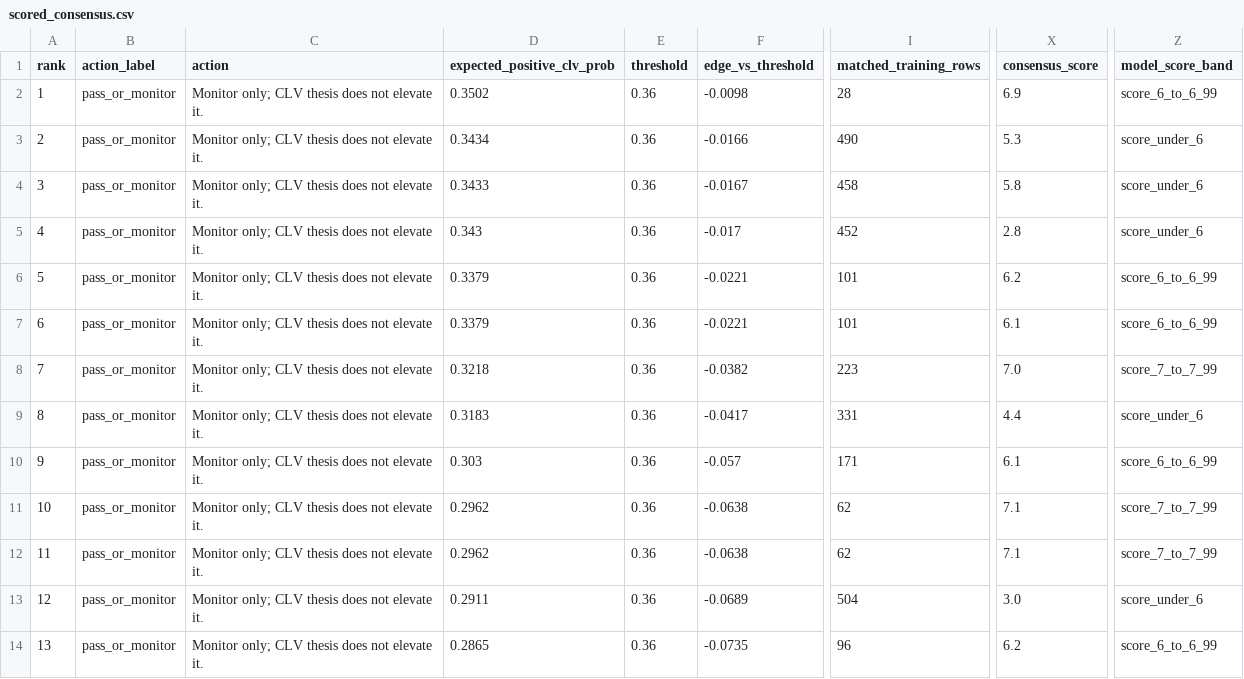
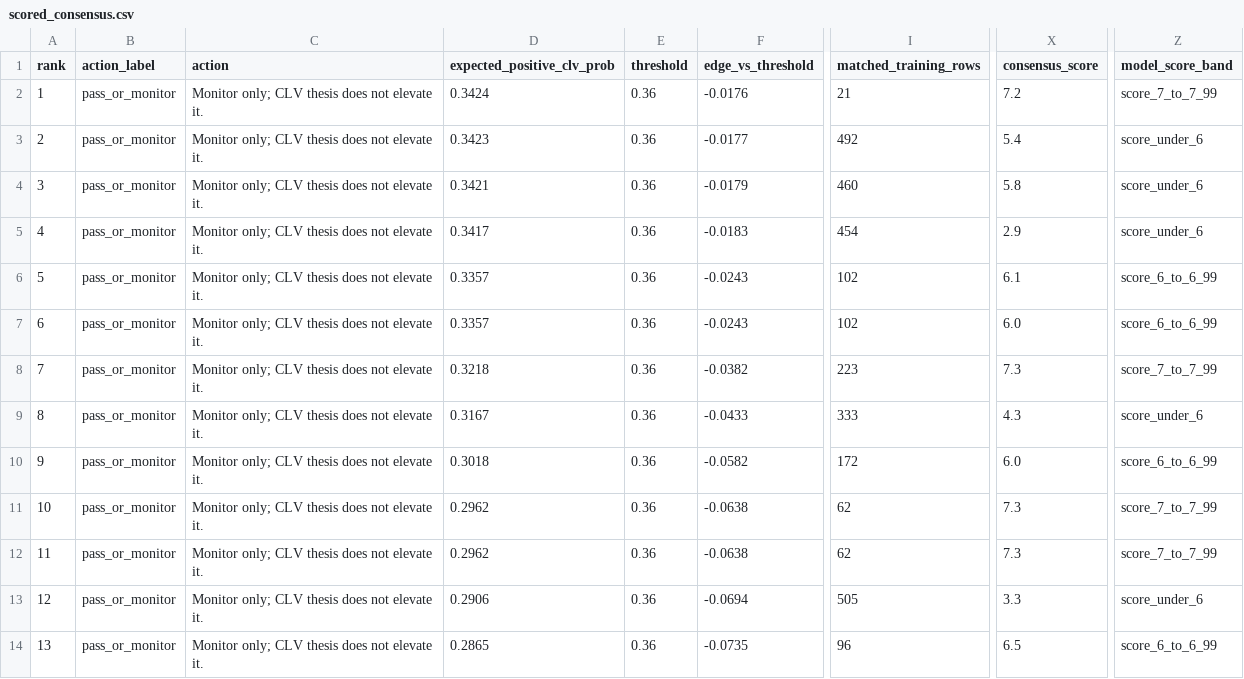
Before and after one commit to maomaocodes/clv-edge-desk, a CSV file: scored_consensus.csv, drawn as a sheet; only a part is shown, gaps mark what is left out; the diff names each change by its address in the sheet, - before the commit and + after, or states it on an @@ line.

```diff
--- a/scored_consensus.csv
+++ b/scored_consensus.csv
-D2 (expected_positive_clv_prob): 0.3502
+D2 (expected_positive_clv_prob): 0.3424
-F2 (edge_vs_threshold): -0.0098
+F2 (edge_vs_threshold): -0.0176
-I2 (matched_training_rows): 28
+I2 (matched_training_rows): 21
-X2 (consensus_score): 6.9
+X2 (consensus_score): 7.2
-Z2 (model_score_band): score_6_to_6_99
+Z2 (model_score_band): score_7_to_7_99
-D3 (expected_positive_clv_prob): 0.3434
+D3 (expected_positive_clv_prob): 0.3423
-F3 (edge_vs_threshold): -0.0166
+F3 (edge_vs_threshold): -0.0177
-I3 (matched_training_rows): 490
+I3 (matched_training_rows): 492
-X3 (consensus_score): 5.3
+X3 (consensus_score): 5.4
-D4 (expected_positive_clv_prob): 0.3433
+D4 (expected_positive_clv_prob): 0.3421
-F4 (edge_vs_threshold): -0.0167
+F4 (edge_vs_threshold): -0.0179
-I4 (matched_training_rows): 458
+I4 (matched_training_rows): 460
-D5 (expected_positive_clv_prob): 0.343
+D5 (expected_positive_clv_prob): 0.3417
-F5 (edge_vs_threshold): -0.017
+F5 (edge_vs_threshold): -0.0183
-I5 (matched_training_rows): 452
+I5 (matched_training_rows): 454
-X5 (consensus_score): 2.8
+X5 (consensus_score): 2.9
-D6:D7 (expected_positive_clv_prob): 0.3379
+D6:D7 (expected_positive_clv_prob): 0.3357
-F6:F7 (edge_vs_threshold): -0.0221
+F6:F7 (edge_vs_threshold): -0.0243
-I6:I7 (matched_training_rows): 101
+I6:I7 (matched_training_rows): 102
-X6 (consensus_score): 6.2
+X6 (consensus_score): 6.1
-X7 (consensus_score): 6.1
+X7 (consensus_score): 6.0
-X8 (consensus_score): 7.0
+X8 (consensus_score): 7.3
-D9 (expected_positive_clv_prob): 0.3183
+D9 (expected_positive_clv_prob): 0.3167
-F9 (edge_vs_threshold): -0.0417
+F9 (edge_vs_threshold): -0.0433
-I9 (matched_training_rows): 331
+I9 (matched_training_rows): 333
-X9 (consensus_score): 4.4
+X9 (consensus_score): 4.3
-D10 (expected_positive_clv_prob): 0.303
+D10 (expected_positive_clv_prob): 0.3018
-F10 (edge_vs_threshold): -0.057
+F10 (edge_vs_threshold): -0.0582
-I10 (matched_training_rows): 171
+I10 (matched_training_rows): 172
-X10 (consensus_score): 6.1
+X10 (consensus_score): 6.0
-X11:X12 (consensus_score): 7.1
+X11:X12 (consensus_score): 7.3
-D13 (expected_positive_clv_prob): 0.2911
+D13 (expected_positive_clv_prob): 0.2906
-F13 (edge_vs_threshold): -0.0689
+F13 (edge_vs_threshold): -0.0694
-I13 (matched_training_rows): 504
+I13 (matched_training_rows): 505
-X13 (consensus_score): 3.0
+X13 (consensus_score): 3.3
-X14 (consensus_score): 6.2
+X14 (consensus_score): 6.5
```
Also changed, not shown: 3 other files.
